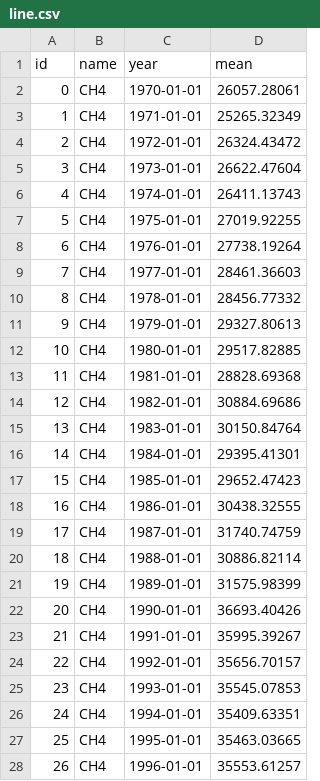
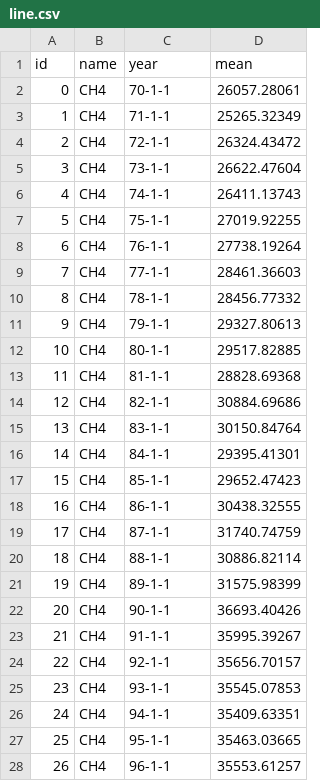
Before and after one commit to kathiavf16/ms_final, a CSV file: data/line.csv, drawn as a sheet; only a part is shown; the diff covers the shown part only.

```diff
--- a/data/line.csv
+++ b/data/line.csv
@@ -1,28 +1,28 @@
 id,name,year,mean
-0,CH4,1970-01-01,26057.28061
-1,CH4,1971-01-01,25265.32349
-2,CH4,1972-01-01,26324.43472
-3,CH4,1973-01-01,26622.47604
-4,CH4,1974-01-01,26411.13743
-5,CH4,1975-01-01,27019.92255
-6,CH4,1976-01-01,27738.19264
-7,CH4,1977-01-01,28461.36603
-8,CH4,1978-01-01,28456.77332
-9,CH4,1979-01-01,29327.80613
-10,CH4,1980-01-01,29517.82885
-11,CH4,1981-01-01,28828.69368
-12,CH4,1982-01-01,30884.69686
-13,CH4,1983-01-01,30150.84764
-14,CH4,1984-01-01,29395.41301
-15,CH4,1985-01-01,29652.47423
-16,CH4,1986-01-01,30438.32555
-17,CH4,1987-01-01,31740.74759
-18,CH4,1988-01-01,30886.82114
-19,CH4,1989-01-01,31575.98399
-20,CH4,1990-01-01,36693.40426
-21,CH4,1991-01-01,35995.39267
-22,CH4,1992-01-01,35656.70157
-23,CH4,1993-01-01,35545.07853
-24,CH4,1994-01-01,35409.63351
-25,CH4,1995-01-01,35463.03665
-26,CH4,1996-01-01,35553.61257
+0,CH4,70-1-1,26057.28061
+1,CH4,71-1-1,25265.32349
+2,CH4,72-1-1,26324.43472
+3,CH4,73-1-1,26622.47604
+4,CH4,74-1-1,26411.13743
+5,CH4,75-1-1,27019.92255
+6,CH4,76-1-1,27738.19264
+7,CH4,77-1-1,28461.36603
+8,CH4,78-1-1,28456.77332
+9,CH4,79-1-1,29327.80613
+10,CH4,80-1-1,29517.82885
+11,CH4,81-1-1,28828.69368
+12,CH4,82-1-1,30884.69686
+13,CH4,83-1-1,30150.84764
+14,CH4,84-1-1,29395.41301
+15,CH4,85-1-1,29652.47423
+16,CH4,86-1-1,30438.32555
+17,CH4,87-1-1,31740.74759
+18,CH4,88-1-1,30886.82114
+19,CH4,89-1-1,31575.98399
+20,CH4,90-1-1,36693.40426
+21,CH4,91-1-1,35995.39267
+22,CH4,92-1-1,35656.70157
+23,CH4,93-1-1,35545.07853
+24,CH4,94-1-1,35409.63351
+25,CH4,95-1-1,35463.03665
+26,CH4,96-1-1,35553.61257
```
Also changed, not shown: 142 edited cells elsewhere in this file, 1 other file.
